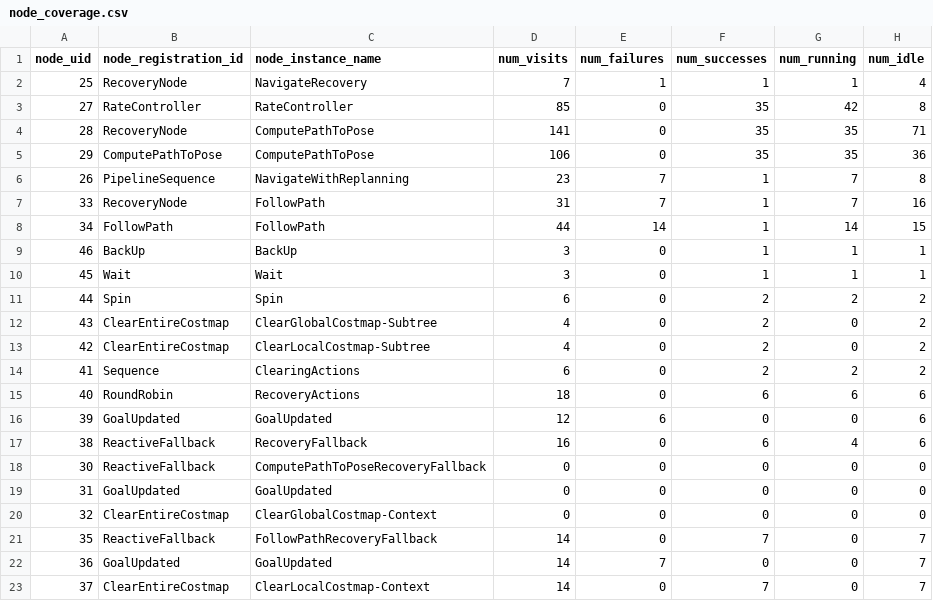
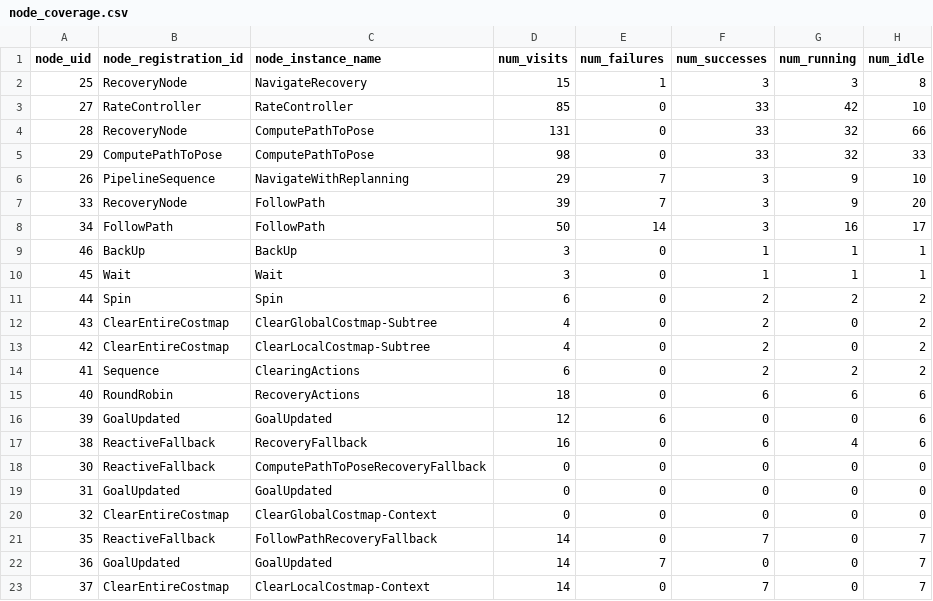
Before and after one commit to RobotCodeLab/BT-Canopy, a CSV file: node_coverage.csv, drawn as a sheet.

```diff
--- a/node_coverage.csv
+++ b/node_coverage.csv
@@ -1,9 +1,9 @@
 node_uid,node_registration_id,node_instance_name,num_visits,num_failures,num_successes,num_running,num_idle
-25,RecoveryNode,NavigateRecovery,7,1,1,1,4
-27,RateController,RateController,85,0,35,42,8
-28,RecoveryNode,ComputePathToPose,141,0,35,35,71
-29,ComputePathToPose,ComputePathToPose,106,0,35,35,36
-26,PipelineSequence,NavigateWithReplanning,23,7,1,7,8
-33,RecoveryNode,FollowPath,31,7,1,7,16
-34,FollowPath,FollowPath,44,14,1,14,15
+25,RecoveryNode,NavigateRecovery,15,1,3,3,8
+27,RateController,RateController,85,0,33,42,10
+28,RecoveryNode,ComputePathToPose,131,0,33,32,66
+29,ComputePathToPose,ComputePathToPose,98,0,33,32,33
+26,PipelineSequence,NavigateWithReplanning,29,7,3,9,10
+33,RecoveryNode,FollowPath,39,7,3,9,20
+34,FollowPath,FollowPath,50,14,3,16,17
 46,BackUp,BackUp,3,0,1,1,1
```
Also changed, not shown: 1 other file.
